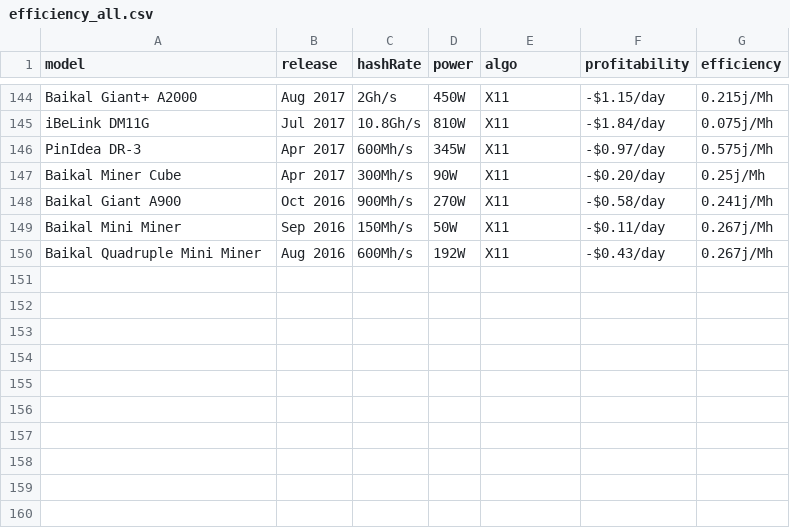
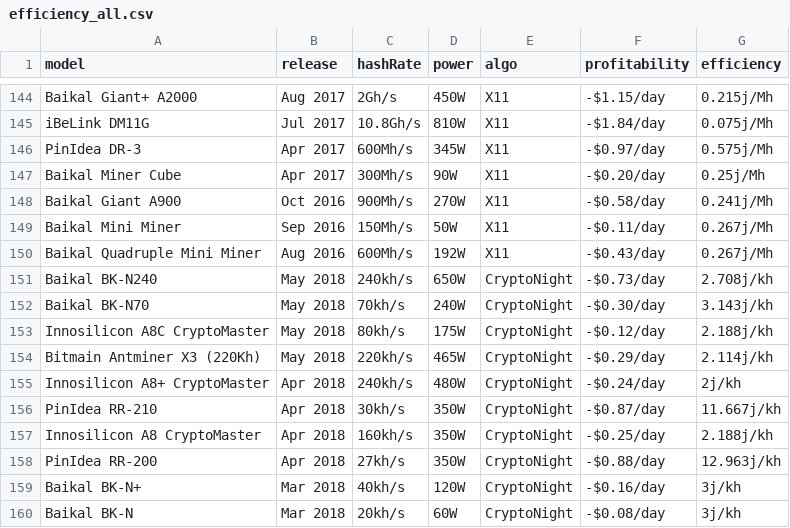
Before and after one commit to fcolasante/va_blockchain, a CSV file: data/asic/efficiency_all.csv, drawn as a sheet; only a part is shown, gaps mark what is left out.

Commit message:
added cryptonight

```diff
--- a/data/asic/efficiency_all.csv
+++ b/data/asic/efficiency_all.csv
@@ -150 +150,11 @@ Baikal Mini Miner,Sep 2016, 150Mh/s, 50W,X11, -$0.11/day,0.267j/Mh
 Baikal Quadruple Mini Miner,Aug 2016, 600Mh/s, 192W,X11, -$0.43/day,0.267j/Mh
+Baikal BK-N240,May 2018, 240kh/s, 650W,CryptoNight, -$0.73/day,2.708j/kh
+Baikal BK-N70,May 2018, 70kh/s, 240W,CryptoNight, -$0.30/day,3.143j/kh
+Innosilicon A8C CryptoMaster,May 2018, 80kh/s, 175W,CryptoNight, -$0.12/day,2.188j/kh
+Bitmain Antminer X3 (220Kh),May 2018, 220kh/s, 465W,CryptoNight, -$0.29/day,2.114j/kh
+Innosilicon A8+ CryptoMaster,Apr 2018, 240kh/s, 480W,CryptoNight, -$0.24/day,2j/kh
+PinIdea RR-210,Apr 2018, 30kh/s, 350W,CryptoNight, -$0.87/day,11.667j/kh
+Innosilicon A8 CryptoMaster,Apr 2018, 160kh/s, 350W,CryptoNight, -$0.25/day,2.188j/kh
+PinIdea RR-200,Apr 2018, 27kh/s, 350W,CryptoNight, -$0.88/day,12.963j/kh
+Baikal BK-N+,Mar 2018, 40kh/s, 120W,CryptoNight, -$0.16/day,3j/kh
+Baikal BK-N,Mar 2018, 20kh/s, 60W,CryptoNight, -$0.08/day,3j/kh
```
Also changed, not shown: 2 other files.
